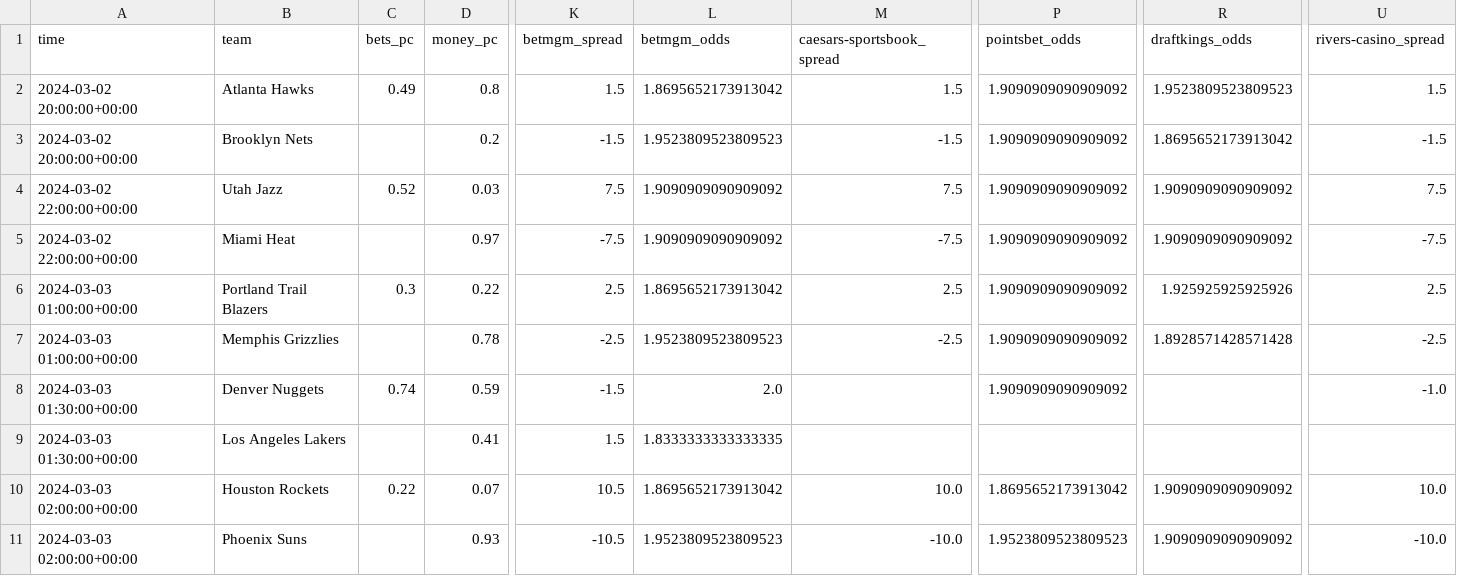
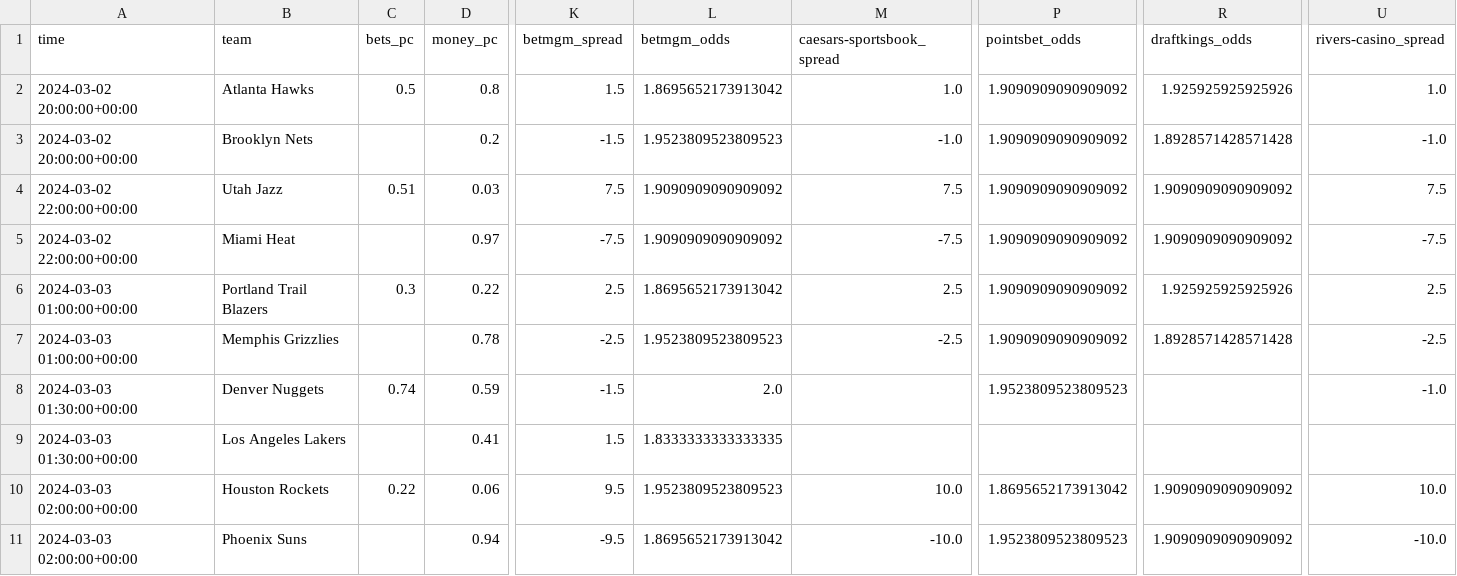
Before and after one commit to Donalcon/reverse_line_movement, a CSV file: nba_spread_df.csv, drawn as a sheet; only a part is shown, gaps mark what is left out; the diff covers the shown part only; the diff names each change by its address in the sheet, - before the commit and + after, or states it on an @@ line.

```diff
--- a/nba_spread_df.csv
+++ b/nba_spread_df.csv
-C2 (bets_pc): 0.49
+C2 (bets_pc): 0.5
-M2 (caesars-sportsbook_spread): 1.5
+M2 (caesars-sportsbook_spread): 1.0
-R2 (draftkings_odds): 1.9523809523809523
+R2 (draftkings_odds): 1.925925925925926
-U2 (rivers-casino_spread): 1.5
+U2 (rivers-casino_spread): 1.0
-M3 (caesars-sportsbook_spread): -1.5
+M3 (caesars-sportsbook_spread): -1.0
-R3 (draftkings_odds): 1.8695652173913042
+R3 (draftkings_odds): 1.8928571428571428
-U3 (rivers-casino_spread): -1.5
+U3 (rivers-casino_spread): -1.0
-C4 (bets_pc): 0.52
+C4 (bets_pc): 0.51
-P8 (pointsbet_odds): 1.9090909090909092
+P8 (pointsbet_odds): 1.9523809523809523
-D10 (money_pc): 0.07
+D10 (money_pc): 0.06
-K10 (betmgm_spread): 10.5
+K10 (betmgm_spread): 9.5
-L10 (betmgm_odds): 1.8695652173913042
+L10 (betmgm_odds): 1.9523809523809523
-D11 (money_pc): 0.93
+D11 (money_pc): 0.94
-K11 (betmgm_spread): -10.5
+K11 (betmgm_spread): -9.5
-L11 (betmgm_odds): 1.9523809523809523
+L11 (betmgm_odds): 1.8695652173913042
```
Also changed, not shown: 2 edited cells elsewhere in this file, nba_total_df.csv.
